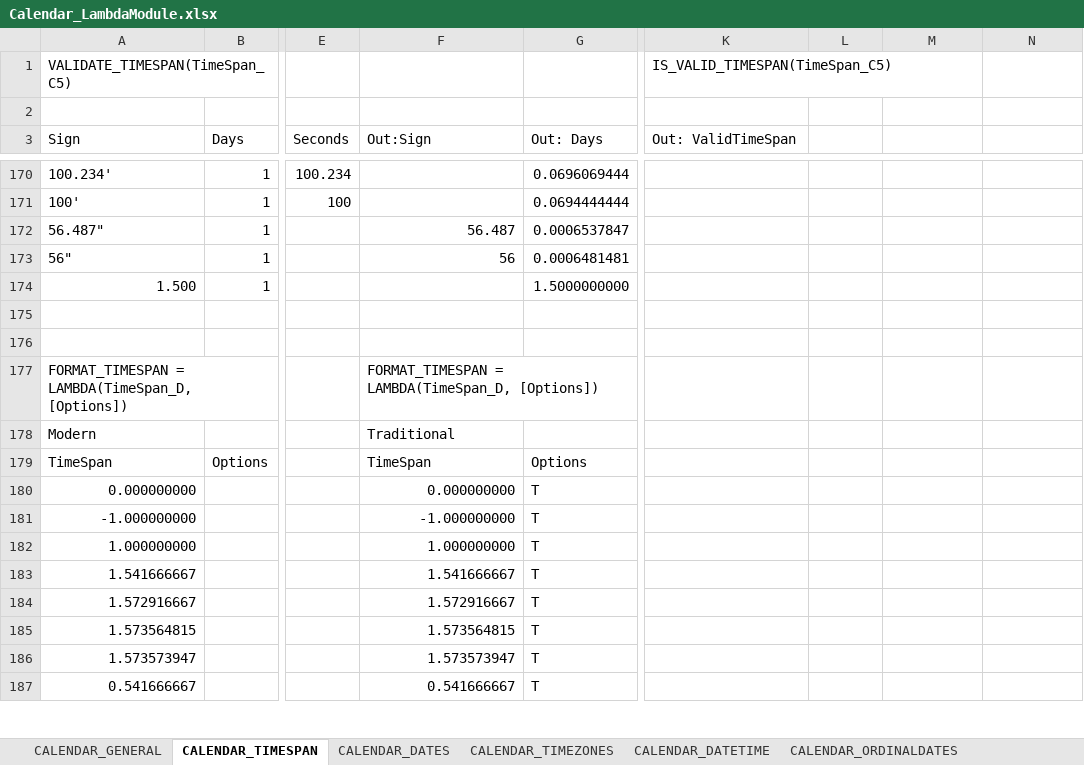
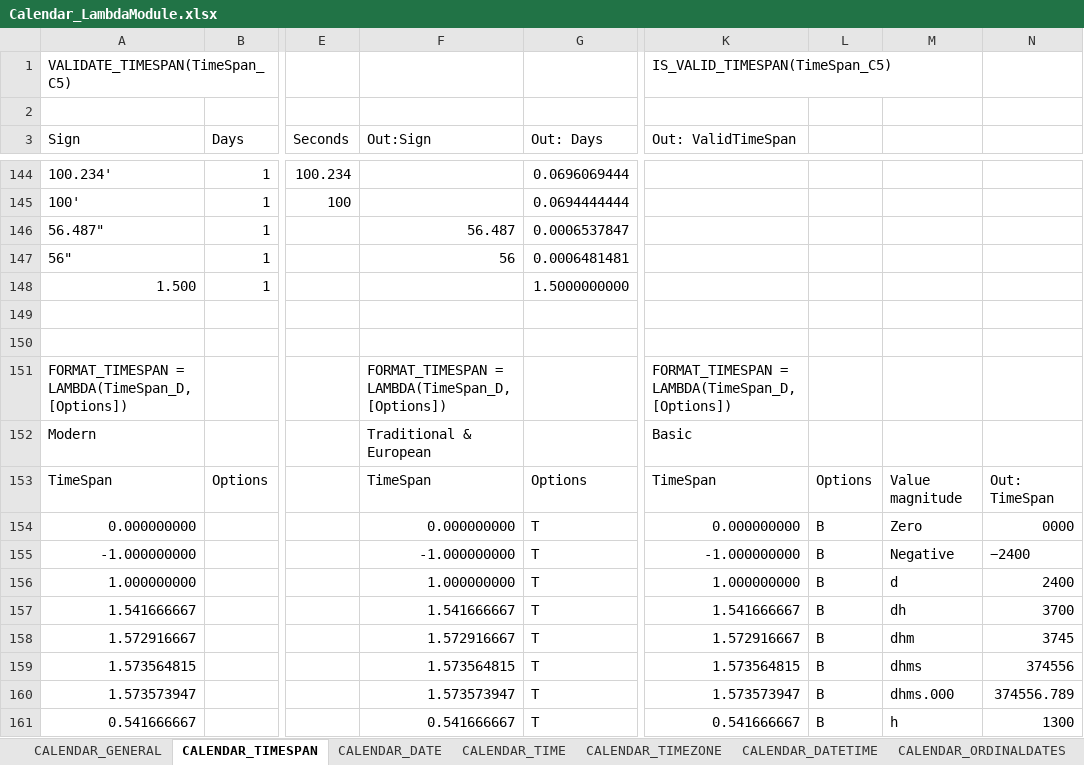
Before and after one commit to ShayneHau/Excel-Lambda-Chrono, an Excel workbook: Release/Calendar_LambdaModule.xlsx, sheet CALENDAR_TIMESPAN, drawn as a sheet; only a part is shown, gaps mark what is left out; values as stored, in another font and other column widths than the file's, no cell formats; addresses are those after the commit; the diff covers the shown part only; the diff names each change by its address in the sheet, - before the commit and + after, or states it on an @@ line.

Commit message:
many changes to timespan, timedate

```diff
--- a/Release/Calendar_LambdaModule.xlsx (sheet CALENDAR_TIMESPAN)
+++ b/Release/Calendar_LambdaModule.xlsx (sheet CALENDAR_TIMESPAN)
-sheet tab: CALENDAR_DATES
+sheet tab: CALENDAR_DATE
-sheet tab: CALENDAR_TIMEZONES
+sheet tab: CALENDAR_TIMEZONE
+sheet tab: CALENDAR_TIME
-K151 (Out: ValidTimeSpan): (empty)
+K151 (Out: ValidTimeSpan): FORMAT_TIMESPAN = LAMBDA(TimeSpan_D, [Options])
-F152 (Out:Sign): Traditional
+F152 (Out:Sign): Traditional & European
-K152 (Out: ValidTimeSpan): (empty)
+K152 (Out: ValidTimeSpan): Basic
-K153 (Out: ValidTimeSpan): (empty)
+K153 (Out: ValidTimeSpan): TimeSpan
-L153: (empty)
+L153: Options
-M153: (empty)
+M153: Value magnitude
-N153: (empty)
+N153: Out: TimeSpan
-K154 (Out: ValidTimeSpan): (empty)
+K154 (Out: ValidTimeSpan): 0.000000000
-L154:L161: (empty)
+L154:L161: B
-M154: (empty)
+M154: Zero
-N154: (empty)
+N154: 0000
-K155 (Out: ValidTimeSpan): (empty)
+K155 (Out: ValidTimeSpan): -1.000000000
-M155: (empty)
+M155: Negative
-N155: (empty)
+N155: −2400
-K156 (Out: ValidTimeSpan): (empty)
+K156 (Out: ValidTimeSpan): 1.000000000
-M156: (empty)
+M156: d
-N156: (empty)
+N156: 2400
-K157 (Out: ValidTimeSpan): (empty)
+K157 (Out: ValidTimeSpan): 1.541666667
-M157: (empty)
+M157: dh
-N157: (empty)
+N157: 3700
-K158 (Out: ValidTimeSpan): (empty)
+K158 (Out: ValidTimeSpan): 1.572916667
-M158: (empty)
+M158: dhm
-N158: (empty)
+N158: 3745
-K159 (Out: ValidTimeSpan): (empty)
+K159 (Out: ValidTimeSpan): 1.573564815
-M159: (empty)
+M159: dhms
-N159: (empty)
+N159: 374556
-K160 (Out: ValidTimeSpan): (empty)
+K160 (Out: ValidTimeSpan): 1.573573947
-M160: (empty)
+M160: dhms.000
-N160: (empty)
+N160: 374556.789
-K161 (Out: ValidTimeSpan): (empty)
+K161 (Out: ValidTimeSpan): 0.541666667
-M161: (empty)
+M161: h
-N161: (empty)
+N161: 1300
```
Also changed, not shown: 26 removed rows and 302 edited cells elsewhere in this sheet, sheet CALENDAR_DATETIME, sheet CALENDAR_WEEKS, sheet CALENDAR_DATE, sheet CALENDAR_CONVERSION, sheet CALENDAR_GENERAL, sheet CALENDAR_QUARTERS, 3 more sheets, cell formats, formulas that keep their value, 2 other files.
